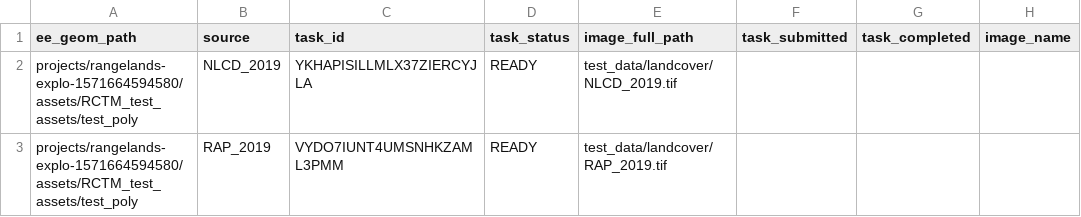
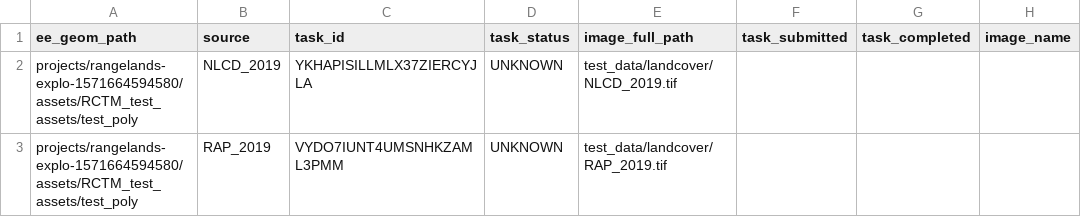
Before and after one commit to whrc/Rangeland-Carbon, a CSV file: examples/workflows/test_single_poly/landcover_downloads.csv, drawn as a sheet.

```diff
--- a/examples/workflows/test_single_poly/landcover_downloads.csv
+++ b/examples/workflows/test_single_poly/landcover_downloads.csv
@@ -1,3 +1,3 @@
 ee_geom_path,source,task_id,task_status,image_full_path,task_submitted,task_completed,image_name
-projects/rangelands-explo-1571664594580/assets/RCTM_test_assets/test_poly,NLCD_2019,YKHAPISILLMLX37ZIERCYJLA,READY,test_data/landcover/NLCD_2019.tif,,,
-projects/rangelands-explo-1571664594580/assets/RCTM_test_assets/test_poly,RAP_2019,VYDO7IUNT4UMSNHKZAML3PMM,READY,test_data/landcover/RAP_2019.tif,,,
+projects/rangelands-explo-1571664594580/assets/RCTM_test_assets/test_poly,NLCD_2019,YKHAPISILLMLX37ZIERCYJLA,UNKNOWN,test_data/landcover/NLCD_2019.tif,,,
+projects/rangelands-explo-1571664594580/assets/RCTM_test_assets/test_poly,RAP_2019,VYDO7IUNT4UMSNHKZAML3PMM,UNKNOWN,test_data/landcover/RAP_2019.tif,,,
```
Also changed, not shown: examples/workflows/test_single_poly/landsat_downloads.csv, examples/workflows/test_single_poly/workflow_process_status.csv, 9 other files.
